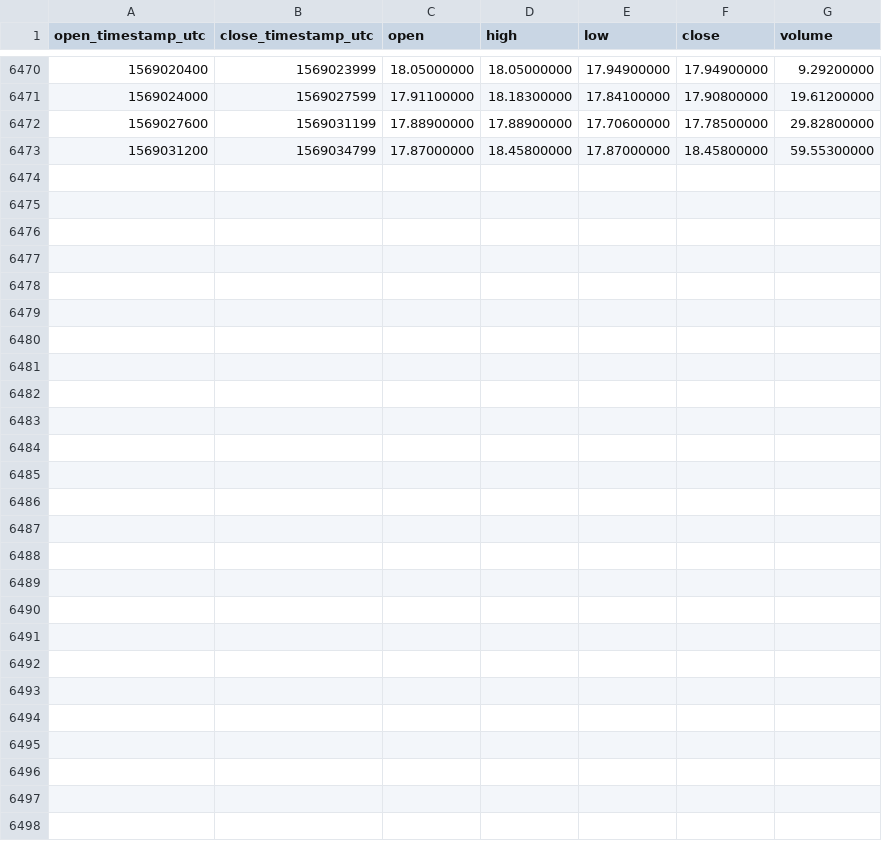
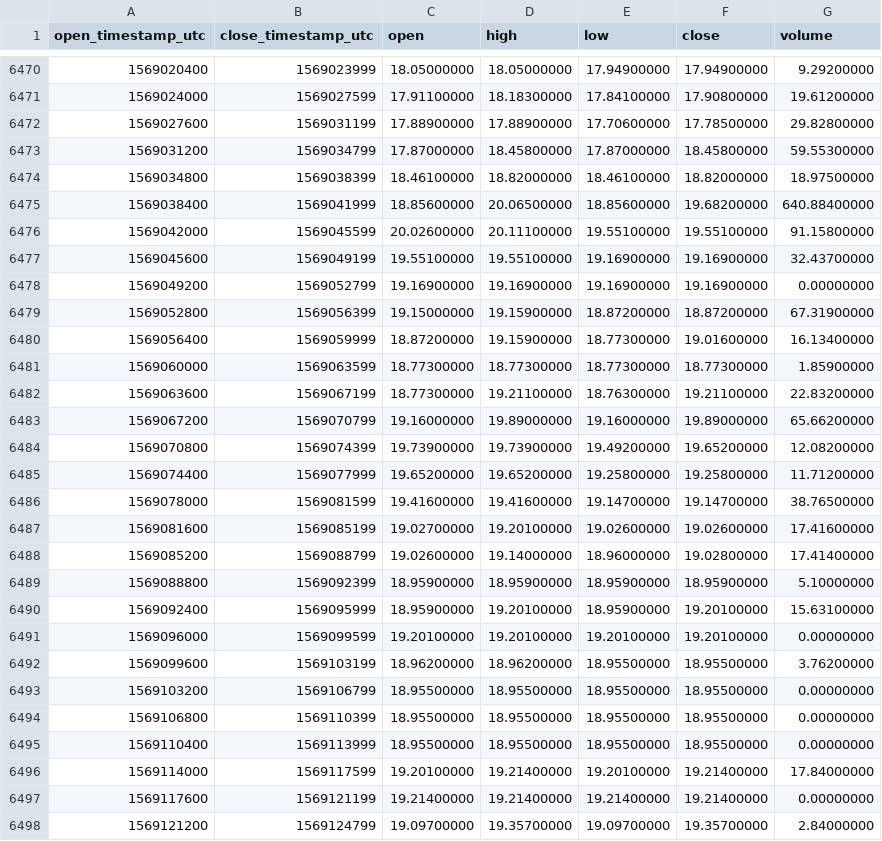
Before and after one commit to cryptobigbro/binance-XZCXRP, a CSV file: binance-XZCXRP-1h.csv, drawn as a sheet; only a part is shown, gaps mark what is left out.

Commit message:
Update OHLCV data.

```diff
--- a/binance-XZCXRP-1h.csv
+++ b/binance-XZCXRP-1h.csv
@@ -6473 +6473,26 @@ open_timestamp_utc,close_timestamp_utc,open,high,low,close,volume
 1569031200,1569034799,17.87000000,18.45800000,17.87000000,18.45800000,59.55300000
+1569034800,1569038399,18.46100000,18.82000000,18.46100000,18.82000000,18.97500000
+1569038400,1569041999,18.85600000,20.06500000,18.85600000,19.68200000,640.88400000
+1569042000,1569045599,20.02600000,20.11100000,19.55100000,19.55100000,91.15800000
+1569045600,1569049199,19.55100000,19.55100000,19.16900000,19.16900000,32.43700000
+1569049200,1569052799,19.16900000,19.16900000,19.16900000,19.16900000,0.00000000
+1569052800,1569056399,19.15000000,19.15900000,18.87200000,18.87200000,67.31900000
+1569056400,1569059999,18.87200000,19.15900000,18.77300000,19.01600000,16.13400000
+1569060000,1569063599,18.77300000,18.77300000,18.77300000,18.77300000,1.85900000
+1569063600,1569067199,18.77300000,19.21100000,18.76300000,19.21100000,22.83200000
+1569067200,1569070799,19.16000000,19.89000000,19.16000000,19.89000000,65.66200000
+1569070800,1569074399,19.73900000,19.73900000,19.49200000,19.65200000,12.08200000
+1569074400,1569077999,19.65200000,19.65200000,19.25800000,19.25800000,11.71200000
+1569078000,1569081599,19.41600000,19.41600000,19.14700000,19.14700000,38.76500000
+1569081600,1569085199,19.02700000,19.20100000,19.02600000,19.02600000,17.41600000
+1569085200,1569088799,19.02600000,19.14000000,18.96000000,19.02800000,17.41400000
+1569088800,1569092399,18.95900000,18.95900000,18.95900000,18.95900000,5.10000000
+1569092400,1569095999,18.95900000,19.20100000,18.95900000,19.20100000,15.63100000
+1569096000,1569099599,19.20100000,19.20100000,19.20100000,19.20100000,0.00000000
+1569099600,1569103199,18.96200000,18.96200000,18.95500000,18.95500000,3.76200000
+1569103200,1569106799,18.95500000,18.95500000,18.95500000,18.95500000,0.00000000
+1569106800,1569110399,18.95500000,18.95500000,18.95500000,18.95500000,0.00000000
+1569110400,1569113999,18.95500000,18.95500000,18.95500000,18.95500000,0.00000000
+1569114000,1569117599,19.20100000,19.21400000,19.20100000,19.21400000,17.84000000
+1569117600,1569121199,19.21400000,19.21400000,19.21400000,19.21400000,0.00000000
+1569121200,1569124799,19.09700000,19.35700000,19.09700000,19.35700000,2.84000000
```
Also changed, not shown: binance-XZCXRP-1d.csv.
